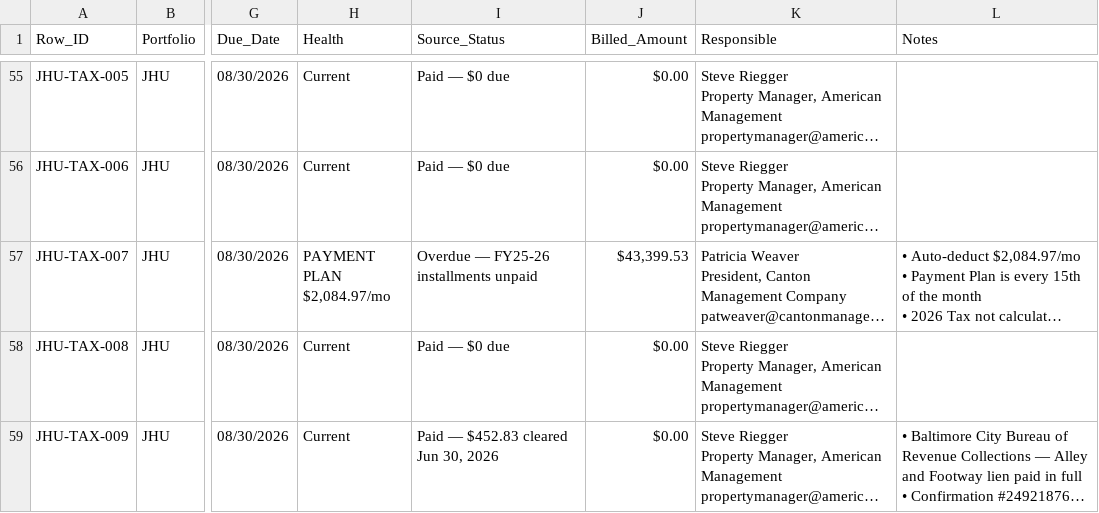
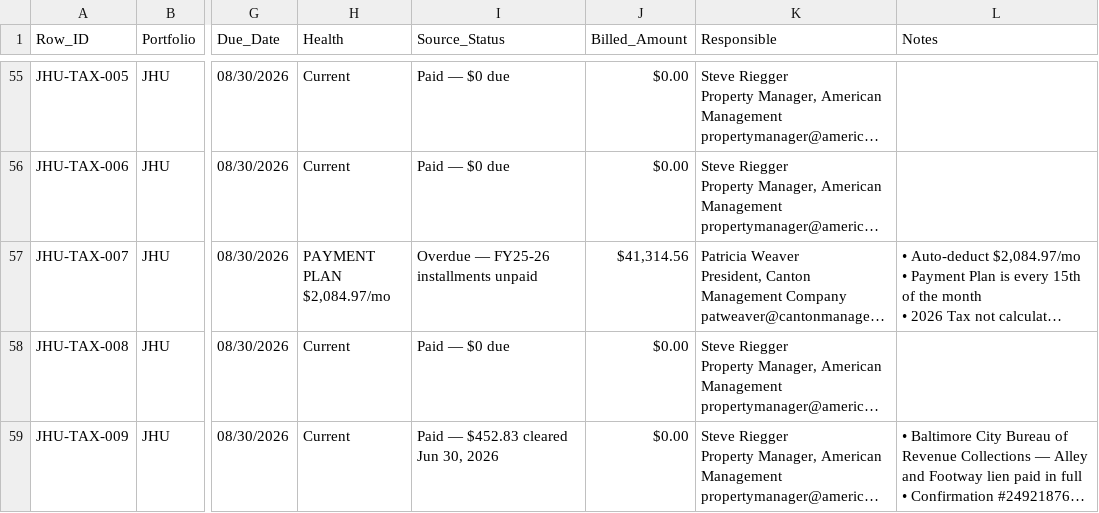
Before and after one commit to Maya-Blakeworth/blakeworth-compliance, a CSV file: data/master.csv, drawn as a sheet; only a part is shown, gaps mark what is left out; long unchanged cells end in …; the diff names each change by its address in the sheet, - before the commit and + after, or states it on an @@ line.

```diff
--- a/data/master.csv
+++ b/data/master.csv
-J57 (Billed_Amount): $43,399.53
+J57 (Billed_Amount): $41,314.56
```
